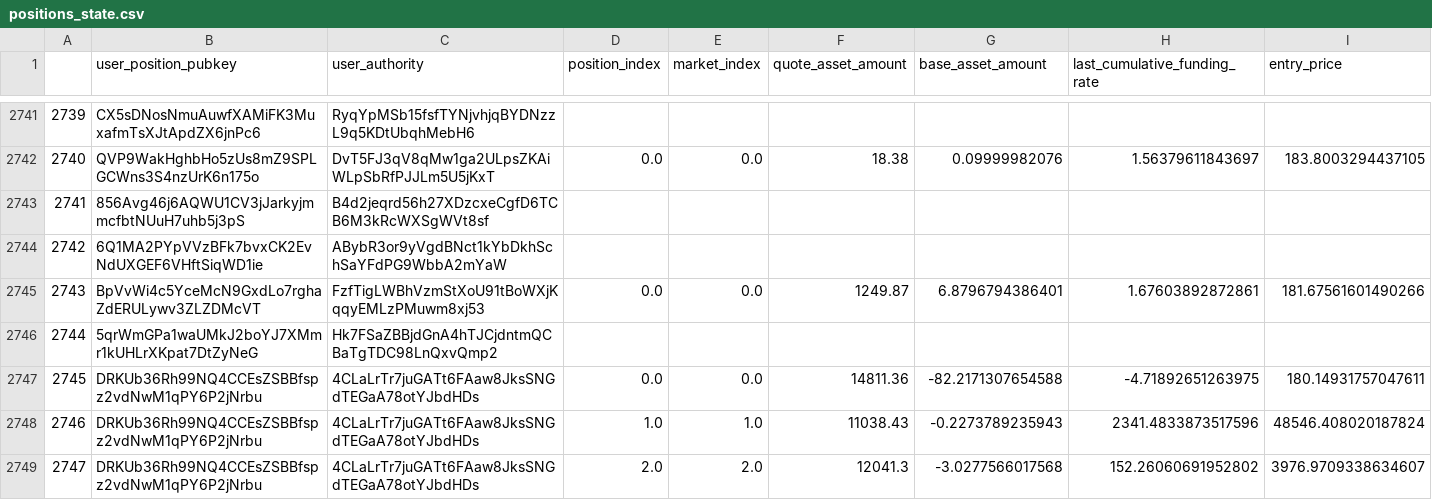
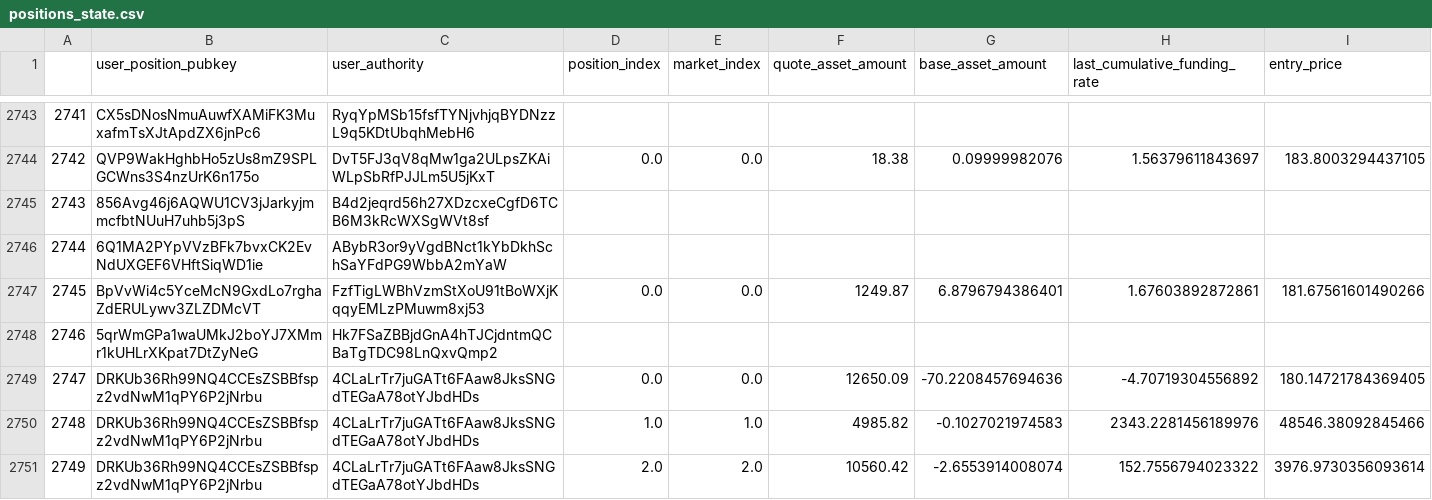
Before and after one commit to 0xbigz/drift-flat-data, a CSV file: data/positions_state.csv, drawn as a sheet; only a part is shown, gaps mark what is left out; addresses are those after the commit; the diff covers the shown part only; the diff names each change by its address in the sheet, - before the commit and + after, or states it on an @@ line.

```diff
--- a/data/positions_state.csv
+++ b/data/positions_state.csv
@@ column A renumbered from row 172 down @@
-F2749 (quote_asset_amount): 14811.36
+F2749 (quote_asset_amount): 12650.09
-G2749 (base_asset_amount): -82.2171307654588
+G2749 (base_asset_amount): -70.2208457694636
-H2749 (last_cumulative_funding_rate): -4.71892651263975
+H2749 (last_cumulative_funding_rate): -4.70719304556892
-I2749 (entry_price): 180.14931757047611
+I2749 (entry_price): 180.14721784369405
-F2750 (quote_asset_amount): 11038.43
+F2750 (quote_asset_amount): 4985.82
-G2750 (base_asset_amount): -0.2273789235943
+G2750 (base_asset_amount): -0.1027021974583
-H2750 (last_cumulative_funding_rate): 2341.4833873517596
+H2750 (last_cumulative_funding_rate): 2343.2281456189976
-I2750 (entry_price): 48546.408020187824
+I2750 (entry_price): 48546.38092845466
-F2751 (quote_asset_amount): 12041.3
+F2751 (quote_asset_amount): 10560.42
-G2751 (base_asset_amount): -3.0277566017568
+G2751 (base_asset_amount): -2.6553914008074
-H2751 (last_cumulative_funding_rate): 152.26060691952802
+H2751 (last_cumulative_funding_rate): 152.7556794023322
-I2751 (entry_price): 3976.9709338634607
+I2751 (entry_price): 3976.9730356093614
```
Also changed, not shown: 8 added rows, 6 removed rows and 50 edited cells elsewhere in this file, data/deposit_history.csv, data/fundingPayment_history.csv, 5 other files.
